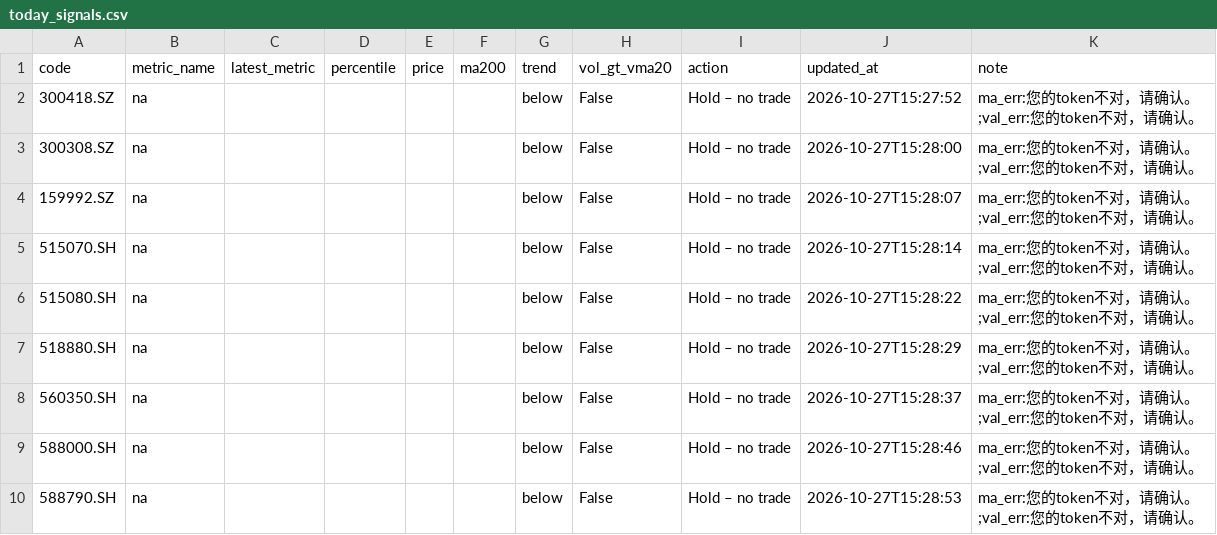
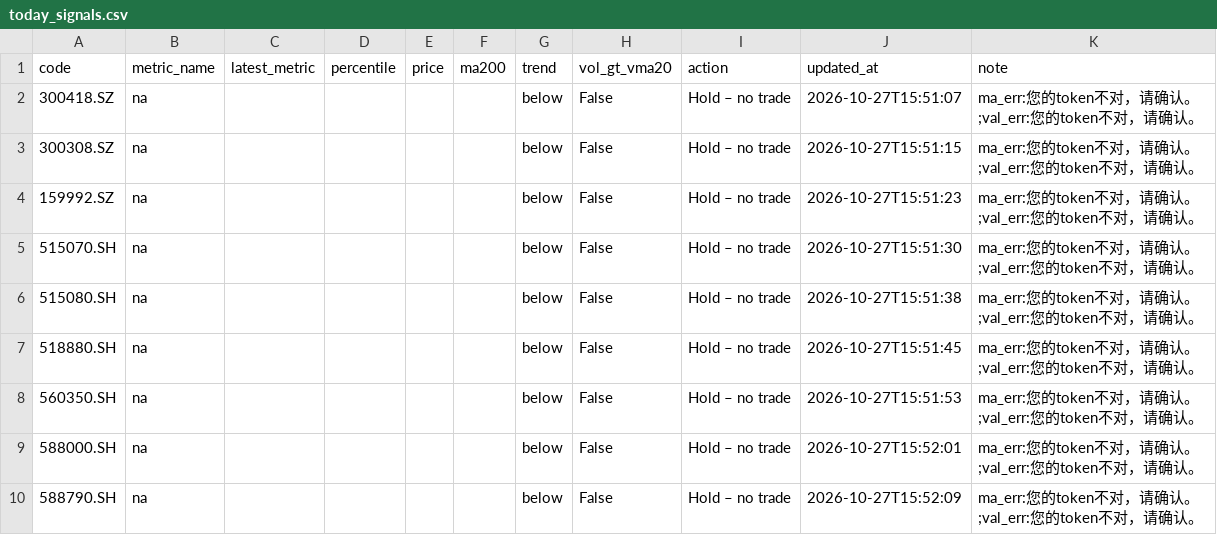
Before and after one commit to wangzjzz/valuation-pipeline, a CSV file: data/today_signals.csv, drawn as a sheet.

```diff
--- a/data/today_signals.csv
+++ b/data/today_signals.csv
@@ -1,10 +1,10 @@
 code,metric_name,latest_metric,percentile,price,ma200,trend,vol_gt_vma20,action,updated_at,note
-300418.SZ,na,,,,,below,False,Hold – no trade,2026-10-27T15:27:52,ma_err:您的token不对，请确认。;val_err:您的token不对，请确认。
-300308.SZ,na,,,,,below,False,Hold – no trade,2026-10-27T15:28:00,ma_err:您的token不对，请确认。;val_err:您的token不对，请确认。
-159992.SZ,na,,,,,below,False,Hold – no trade,2026-10-27T15:28:07,ma_err:您的token不对，请确认。;val_err:您的token不对，请确认。
-515070.SH,na,,,,,below,False,Hold – no trade,2026-10-27T15:28:14,ma_err:您的token不对，请确认。;val_err:您的token不对，请确认。
-515080.SH,na,,,,,below,False,Hold – no trade,2026-10-27T15:28:22,ma_err:您的token不对，请确认。;val_err:您的token不对，请确认。
-518880.SH,na,,,,,below,False,Hold – no trade,2026-10-27T15:28:29,ma_err:您的token不对，请确认。;val_err:您的token不对，请确认。
-560350.SH,na,,,,,below,False,Hold – no trade,2026-10-27T15:28:37,ma_err:您的token不对，请确认。;val_err:您的token不对，请确认。
-588000.SH,na,,,,,below,False,Hold – no trade,2026-10-27T15:28:46,ma_err:您的token不对，请确认。;val_err:您的token不对，请确认。
-588790.SH,na,,,,,below,False,Hold – no trade,2026-10-27T15:28:53,ma_err:您的token不对，请确认。;val_err:您的token不对，请确认。
+300418.SZ,na,,,,,below,False,Hold – no trade,2026-10-27T15:51:07,ma_err:您的token不对，请确认。;val_err:您的token不对，请确认。
+300308.SZ,na,,,,,below,False,Hold – no trade,2026-10-27T15:51:15,ma_err:您的token不对，请确认。;val_err:您的token不对，请确认。
+159992.SZ,na,,,,,below,False,Hold – no trade,2026-10-27T15:51:23,ma_err:您的token不对，请确认。;val_err:您的token不对，请确认。
+515070.SH,na,,,,,below,False,Hold – no trade,2026-10-27T15:51:30,ma_err:您的token不对，请确认。;val_err:您的token不对，请确认。
+515080.SH,na,,,,,below,False,Hold – no trade,2026-10-27T15:51:38,ma_err:您的token不对，请确认。;val_err:您的token不对，请确认。
+518880.SH,na,,,,,below,False,Hold – no trade,2026-10-27T15:51:45,ma_err:您的token不对，请确认。;val_err:您的token不对，请确认。
+560350.SH,na,,,,,below,False,Hold – no trade,2026-10-27T15:51:53,ma_err:您的token不对，请确认。;val_err:您的token不对，请确认。
+588000.SH,na,,,,,below,False,Hold – no trade,2026-10-27T15:52:01,ma_err:您的token不对，请确认。;val_err:您的token不对，请确认。
+588790.SH,na,,,,,below,False,Hold – no trade,2026-10-27T15:52:09,ma_err:您的token不对，请确认。;val_err:您的token不对，请确认。
```
